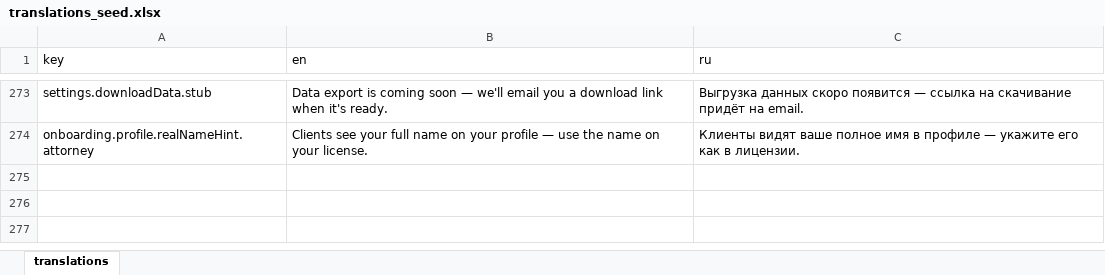
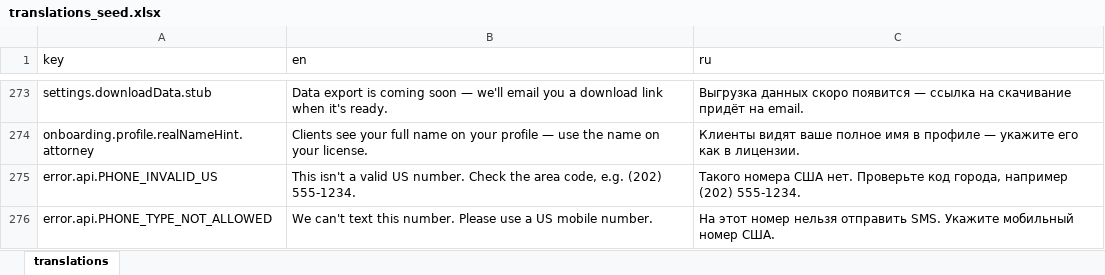
Before and after one commit to syimykkalykov1999/LawBid, an Excel workbook: apps/api/prisma/seed/translations_seed.xlsx, sheet translations, drawn as a sheet; only a part is shown, gaps mark what is left out; values as stored, in another font and other column widths than the file's, no borders; the diff names each change by its address in the sheet, - before the commit and + after, or states it on an @@ line.

```diff
--- a/apps/api/prisma/seed/translations_seed.xlsx (sheet translations)
+++ b/apps/api/prisma/seed/translations_seed.xlsx (sheet translations)
+row 275: error.api.PHONE_INVALID_US | This isn't a valid US number. Check the area code, e.g. (202) 555-1234. | Такого номера США нет. Проверьте код города, например (202) 555-1234.
+row 276: error.api.PHONE_TYPE_NOT_ALLOWED | We can't text this number. Please use a US mobile number. | На этот номер нельзя отправить SMS. Укажите мобильный номер США.
```
Also changed, not shown: 29 other files.
